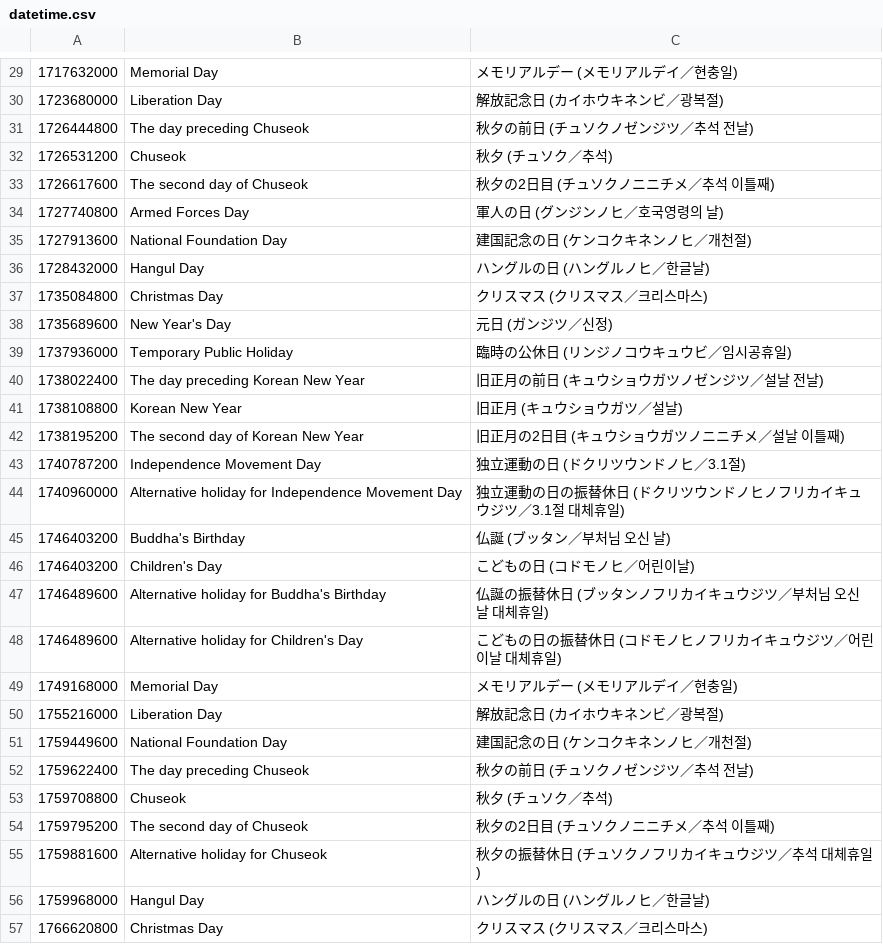
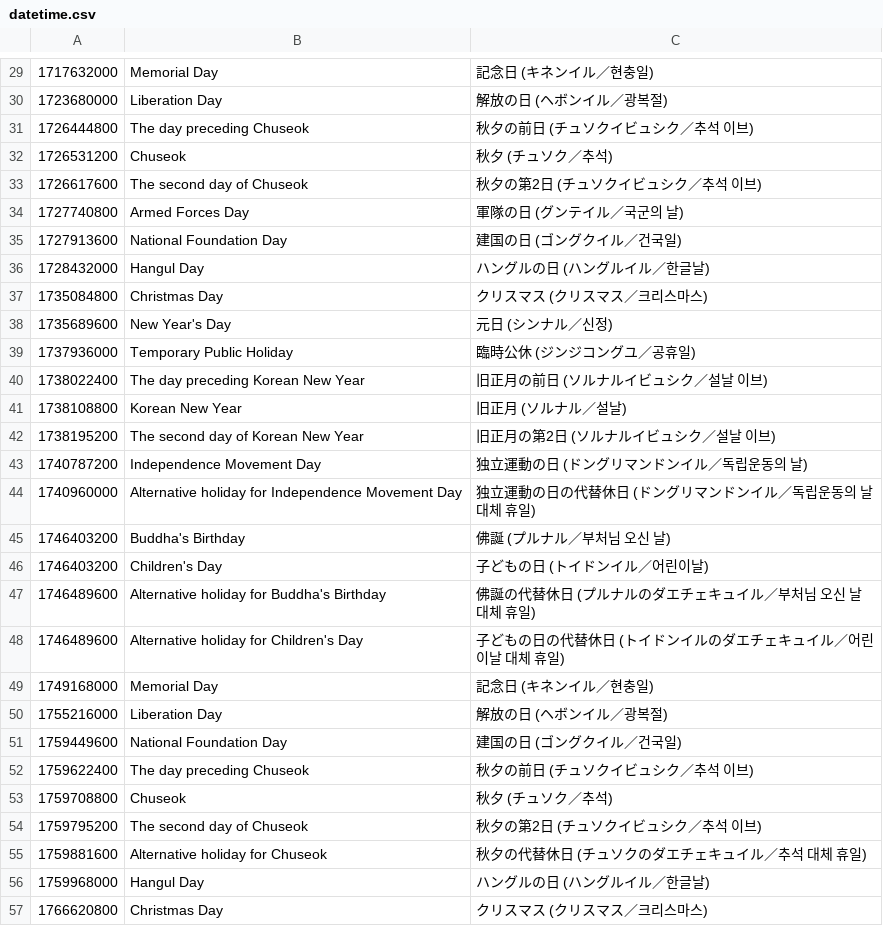
Before and after one commit to shunirr/holidays-kr, a CSV file: datetime.csv, drawn as a sheet; only a part is shown, gaps mark what is left out; the diff covers the shown part only.

```diff
--- a/datetime.csv
+++ b/datetime.csv
@@ -29,29 +29,29 @@
-1717632000,Memorial Day,メモリアルデー (メモリアルデイ／현충일)
-1723680000,Liberation Day,解放記念日 (カイホウキネンビ／광복절)
-1726444800,The day preceding Chuseok,秋夕の前日 (チュソクノゼンジツ／추석 전날)
+1717632000,Memorial Day,記念日 (キネンイル／현충일)
+1723680000,Liberation Day,解放の日 (ヘボンイル／광복절)
+1726444800,The day preceding Chuseok,秋夕の前日 (チュソクイビュシク／추석 이브)
 1726531200,Chuseok,秋夕 (チュソク／추석)
-1726617600,The second day of Chuseok,秋夕の2日目 (チュソクノニニチメ／추석 이틀째)
-1727740800,Armed Forces Day,軍人の日 (グンジンノヒ／호국영령의 날)
-1727913600,National Foundation Day,建国記念の日 (ケンコクキネンノヒ／개천절)
-1728432000,Hangul Day,ハングルの日 (ハングルノヒ／한글날)
+1726617600,The second day of Chuseok,秋夕の第2日 (チュソクイビュシク／추석 이브)
+1727740800,Armed Forces Day,軍隊の日 (グンテイル／국군의 날)
+1727913600,National Foundation Day,建国の日 (ゴングクイル／건국일)
+1728432000,Hangul Day,ハングルの日 (ハングルイル／한글날)
 1735084800,Christmas Day,クリスマス (クリスマス／크리스마스)
-1735689600,New Year's Day,元日 (ガンジツ／신정)
-1737936000,Temporary Public Holiday,臨時の公休日 (リンジノコウキュウビ／임시공휴일)
-1738022400,The day preceding Korean New Year,旧正月の前日 (キュウショウガツノゼンジツ／설날 전날)
-1738108800,Korean New Year,旧正月 (キュウショウガツ／설날)
-1738195200,The second day of Korean New Year,旧正月の2日目 (キュウショウガツノニニチメ／설날 이틀째)
-1740787200,Independence Movement Day,独立運動の日 (ドクリツウンドノヒ／3.1절)
-1740960000,Alternative holiday for Independence Movement Day,独立運動の日の振替休日 (ドクリツウンドノヒノフリカイキュウジツ／3.1절 대체휴일)
-1746403200,Buddha's Birthday,仏誕 (ブッタン／부처님 오신 날)
-1746403200,Children's Day,こどもの日 (コドモノヒ／어린이날)
-1746489600,Alternative holiday for Buddha's Birthday,仏誕の振替休日 (ブッタンノフリカイキュウジツ／부처님 오신 날 대체휴일)
-1746489600,Alternative holiday for Children's Day,こどもの日の振替休日 (コドモノヒノフリカイキュウジツ／어린이날 대체휴일)
-1749168000,Memorial Day,メモリアルデー (メモリアルデイ／현충일)
-1755216000,Liberation Day,解放記念日 (カイホウキネンビ／광복절)
-1759449600,National Foundation Day,建国記念の日 (ケンコクキネンノヒ／개천절)
-1759622400,The day preceding Chuseok,秋夕の前日 (チュソクノゼンジツ／추석 전날)
+1735689600,New Year's Day,元日 (シンナル／신정)
+1737936000,Temporary Public Holiday,臨時公休 (ジンジコングユ／공휴일)
+1738022400,The day preceding Korean New Year,旧正月の前日 (ソルナルイビュシク／설날 이브)
+1738108800,Korean New Year,旧正月 (ソルナル／설날)
+1738195200,The second day of Korean New Year,旧正月の第2日 (ソルナルイビュシク／설날 이브)
+1740787200,Independence Movement Day,独立運動の日 (ドングリマンドンイル／독립운동의 날)
+1740960000,Alternative holiday for Independence Movement Day,独立運動の日の代替休日 (ドングリマンドンイル／독립운동의 날 대체 휴일)
+1746403200,Buddha's Birthday,佛誕 (プルナル／부처님 오신 날)
+1746403200,Children's Day,子どもの日 (トイドンイル／어린이날)
+1746489600,Alternative holiday for Buddha's Birthday,佛誕の代替休日 (プルナルのダエチェキュイル／부처님 오신 날 대체 휴일)
+1746489600,Alternative holiday for Children's Day,子どもの日の代替休日 (トイドンイルのダエチェキュイル／어린이날 대체 휴일)
+1749168000,Memorial Day,記念日 (キネンイル／현충일)
+1755216000,Liberation Day,解放の日 (ヘボンイル／광복절)
+1759449600,National Foundation Day,建国の日 (ゴングクイル／건국일)
+1759622400,The day preceding Chuseok,秋夕の前日 (チュソクイビュシク／추석 이브)
 1759708800,Chuseok,秋夕 (チュソク／추석)
-1759795200,The second day of Chuseok,秋夕の2日目 (チュソクノニニチメ／추석 이틀째)
-1759881600,Alternative holiday for Chuseok,秋夕の振替休日 (チュソクノフリカイキュウジツ／추석 대체휴일)
-1759968000,Hangul Day,ハングルの日 (ハングルノヒ／한글날)
+1759795200,The second day of Chuseok,秋夕の第2日 (チュソクイビュシク／추석 이브)
+1759881600,Alternative holiday for Chuseok,秋夕の代替休日 (チュソクのダエチェキュイル／추석 대체 휴일)
+1759968000,Hangul Day,ハングルの日 (ハングルイル／한글날)
 1766620800,Christmas Day,クリスマス (クリスマス／크리스마스)
```
Also changed, not shown: 44 edited cells elsewhere in this file, date.csv, 4 other files.
